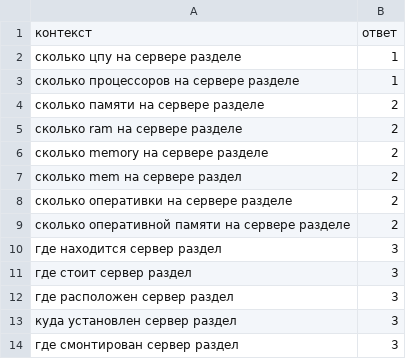
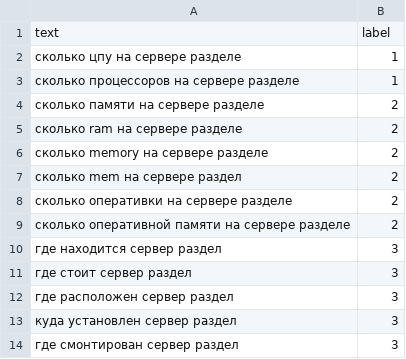
Before and after one commit to tesemnikov-av/NLP, a CSV file: marvin.csv, drawn as a sheet; removed rows and columns are numbered as before the commit, all else as after; the diff names each change by its address in the sheet, - before the commit and + after, or states it on an @@ line.

Commit message:
Update marvin.csv

```diff
--- a/marvin.csv
+++ b/marvin.csv
-row 1: контекст | ответ
+row 1: text | label
```
